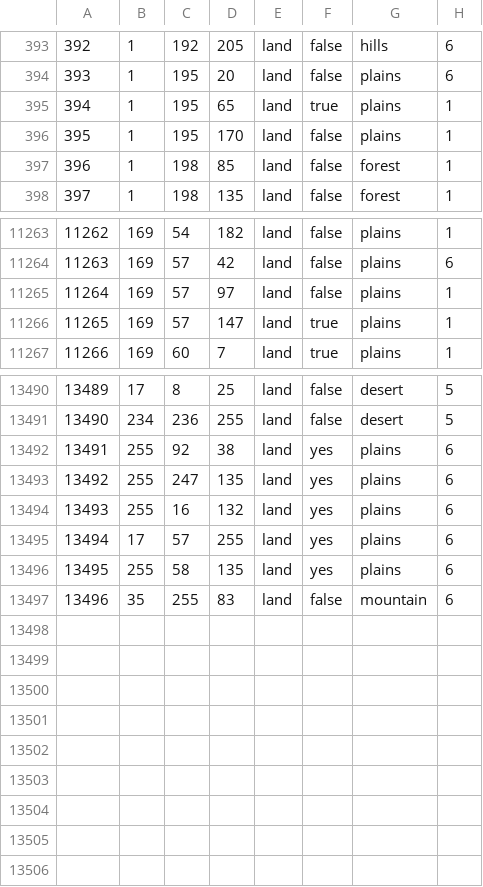
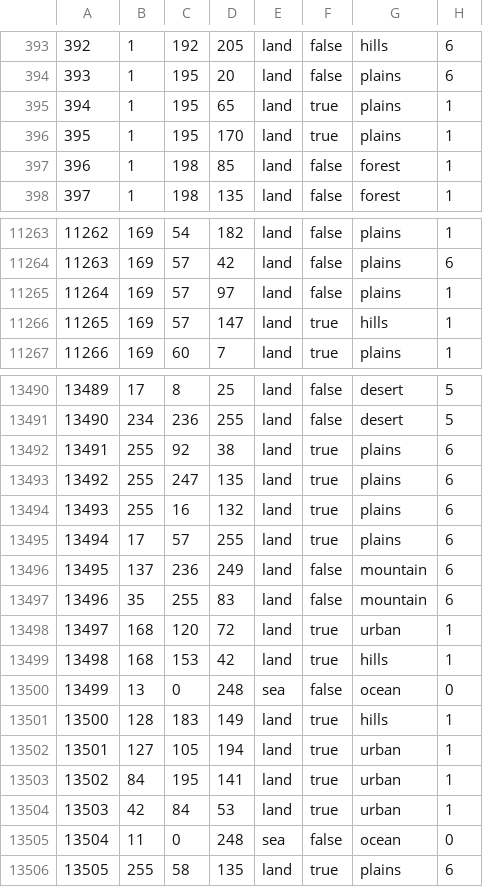
Before and after one commit to fee1s/Origion-Reload, a CSV file: map/definition.csv, drawn as a sheet; only a part is shown, gaps mark what is left out.

```diff
--- a/map/definition.csv
+++ b/map/definition.csv
@@ -395,3 +395,3 @@
 394;1;195;65;land;true;plains;1
-395;1;195;170;land;false;plains;1
+395;1;195;170;land;true;plains;1
 396;1;198;85;land;false;forest;1
@@ -11265,3 +11265,3 @@
 11264;169;57;97;land;false;plains;1
-11265;169;57;147;land;true;plains;1
+11265;169;57;147;land;true;hills;1
 11266;169;60;7;land;true;plains;1
@@ -13491,7 +13491,16 @@
 13490;234;236;255;land;false;desert;5
-13491;255;92;38;land;yes;plains;6
-13492;255;247;135;land;yes;plains;6
-13493;255;16;132;land;yes;plains;6
-13494;17;57;255;land;yes;plains;6
-13495;255;58;135;land;yes;plains;6
+13491;255;92;38;land;true;plains;6
+13492;255;247;135;land;true;plains;6
+13493;255;16;132;land;true;plains;6
+13494;17;57;255;land;true;plains;6
+13495;137;236;249;land;false;mountain;6
 13496;35;255;83;land;false;mountain;6
+13497;168;120;72;land;true;urban;1
+13498;168;153;42;land;true;hills;1
+13499;13;0;248;sea;false;ocean;0
+13500;128;183;149;land;true;hills;1
+13501;127;105;194;land;true;urban;1
+13502;84;195;141;land;true;urban;1
+13503;42;84;53;land;true;urban;1
+13504;11;0;248;sea;false;ocean;0
+13505;255;58;135;land;true;plains;6
```
Also changed, not shown: map/adjacencies.csv, 11 other files.
